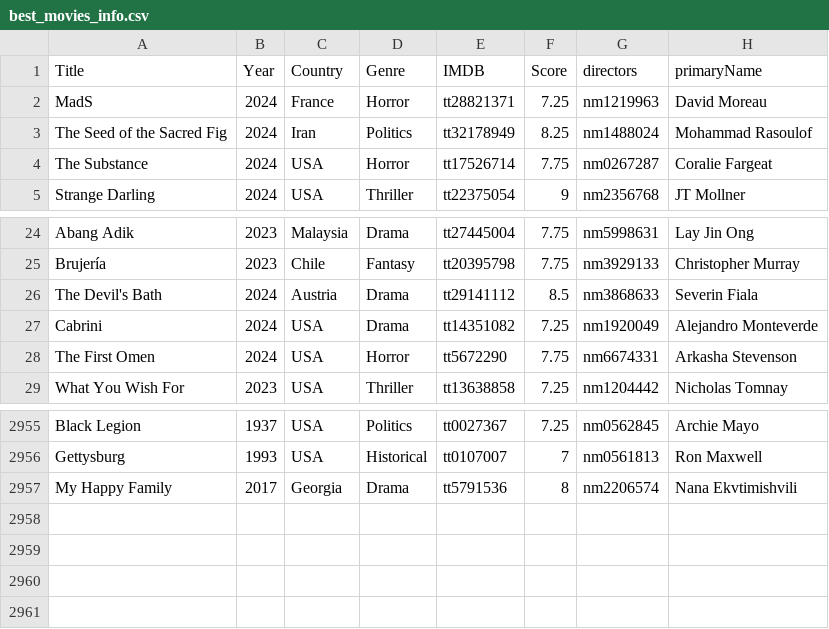
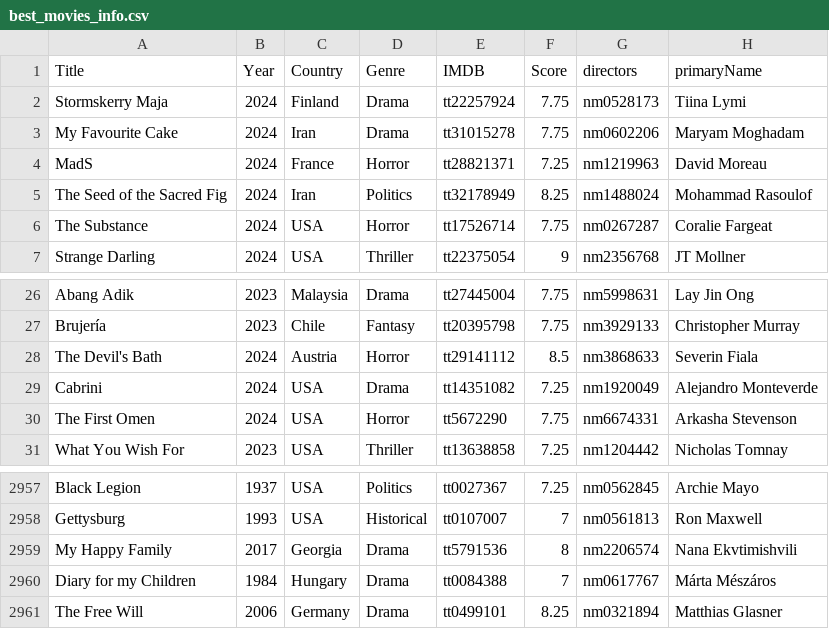
Before and after one commit to jpneto/movies, a CSV file: movies/best_movies_info.csv, drawn as a sheet; only a part is shown, gaps mark what is left out.

Commit message:
+movies

```diff
--- a/movies/best_movies_info.csv
+++ b/movies/best_movies_info.csv
@@ -1,2 +1,4 @@
 Title;Year;Country;Genre;IMDB;Score;directors;primaryName
+Stormskerry Maja;2024;Finland;Drama;tt22257924;7.75;nm0528173;Tiina Lymi
+My Favourite Cake;2024;Iran;Drama;tt31015278;7.75;nm0602206;Maryam Moghadam
 MadS;2024;France;Horror;tt28821371;7.25;nm1219963;David Moreau
@@ -25,3 +27,3 @@ Abang Adik;2023;Malaysia;Drama;tt27445004;7.75;nm5998631;Lay Jin Ong
 Brujería;2023;Chile;Fantasy;tt20395798;7.75;nm3929133;Christopher Murray
-The Devil's Bath;2024;Austria;Drama;tt29141112;8.5;nm3868633;Severin Fiala
+The Devil's Bath;2024;Austria;Horror;tt29141112;8.5;nm3868633;Severin Fiala
 Cabrini;2024;USA;Drama;tt14351082;7.25;nm1920049;Alejandro Monteverde
@@ -2957 +2959,3 @@ Gettysburg;1993;USA;Historical;tt0107007;7;nm0561813;Ron Maxwell
 My Happy Family;2017;Georgia;Drama;tt5791536;8;nm2206574;Nana Ekvtimishvili
+Diary for my Children;1984;Hungary;Drama;tt0084388;7;nm0617767;Márta Mészáros
+The Free Will;2006;Germany;Drama;tt0499101;8.25;nm0321894;Matthias Glasner
```
Also changed, not shown: 1 other file.
